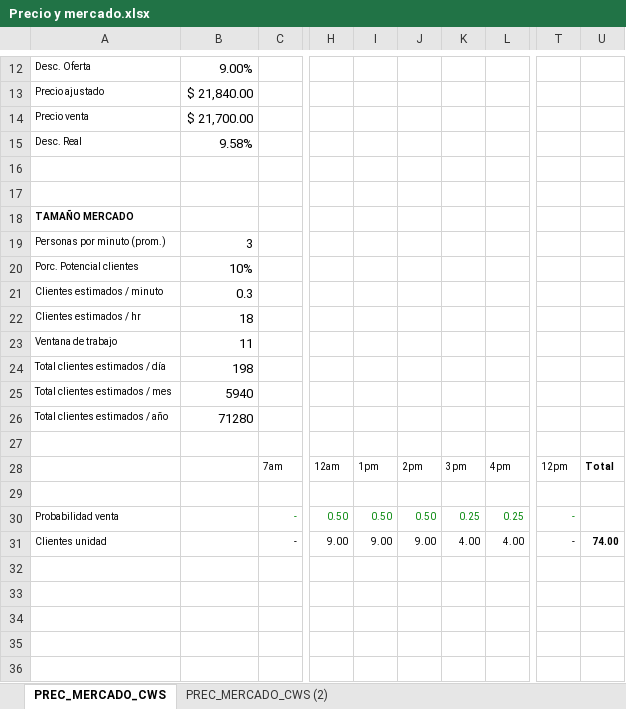
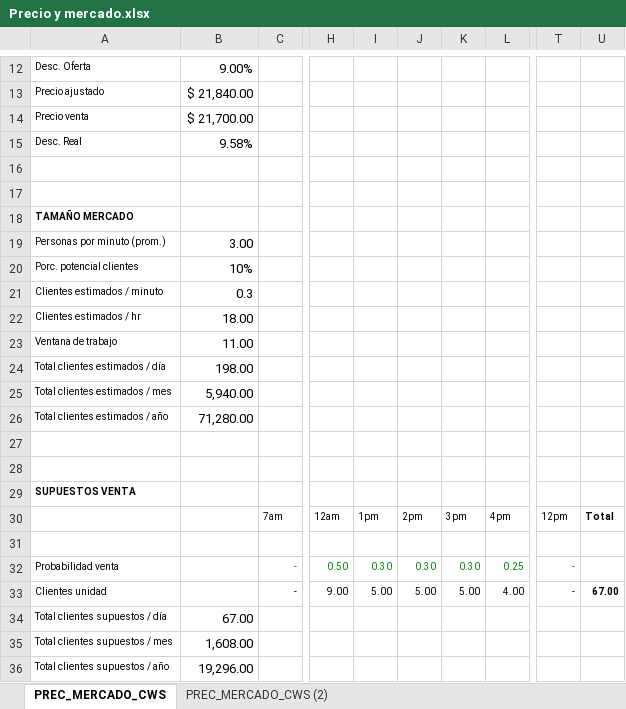
Before and after one commit to hwong23/financial-modeling, an Excel workbook: SourceCode/Precio y mercado.xlsx, sheet PREC_MERCADO_CWS, drawn as a sheet; only a part is shown, gaps mark what is left out; values as stored, in another font and other column widths than the file's, no borders; addresses are those after the commit; rows hold the shown columns only; the diff names each change by its address in the sheet, - before the commit and + after, or states it on an @@ line.

```diff
--- a/SourceCode/Precio y mercado.xlsx (sheet PREC_MERCADO_CWS)
+++ b/SourceCode/Precio y mercado.xlsx (sheet PREC_MERCADO_CWS)
-B19: 3
+B19: 3.00
-A20: Porc. Potencial clientes
+A20: Porc. potencial clientes
-B22: 18
+B22: 18.00
-B23: 11
+B23: 11.00
-B24: 198
+B24: 198.00
-B25: 5940
+B25: 5,940.00
-B26: 71280
+B26: 71,280.00
+row 28: (empty)
+row 29: SUPUESTOS VENTA
-I32: 0.50
+I32: 0.30
-J32: 0.50
+J32: 0.30
-K32: 0.25
+K32: 0.30
-I33: 9.00
+I33: 5.00
-J33: 9.00
+J33: 5.00
-K33: 4.00
+K33: 5.00
-U33: 74.00
+U33: 67.00
+row 34: Total clientes supuestos / día | 67.00
+row 35: Total clientes supuestos / mes | 1,608.00
+row 36: Total clientes supuestos / año | 19,296.00
```
Also changed, not shown: formulas that keep their value, 1 other file.
